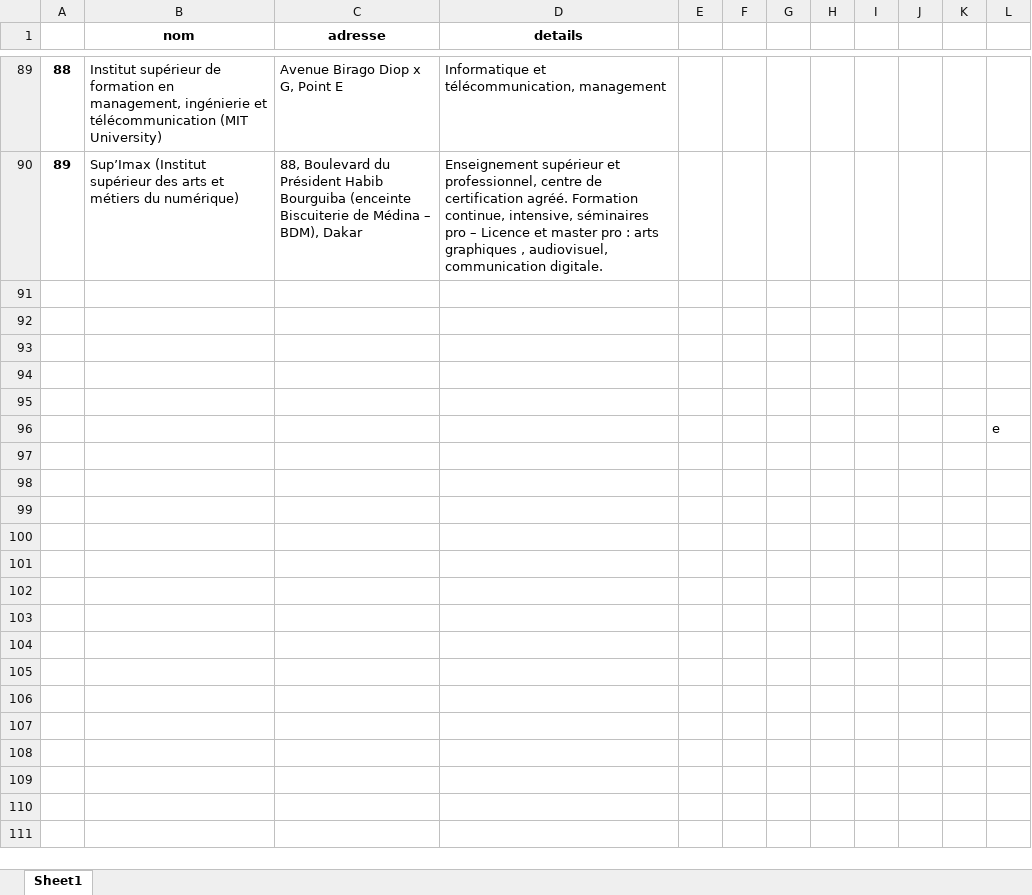
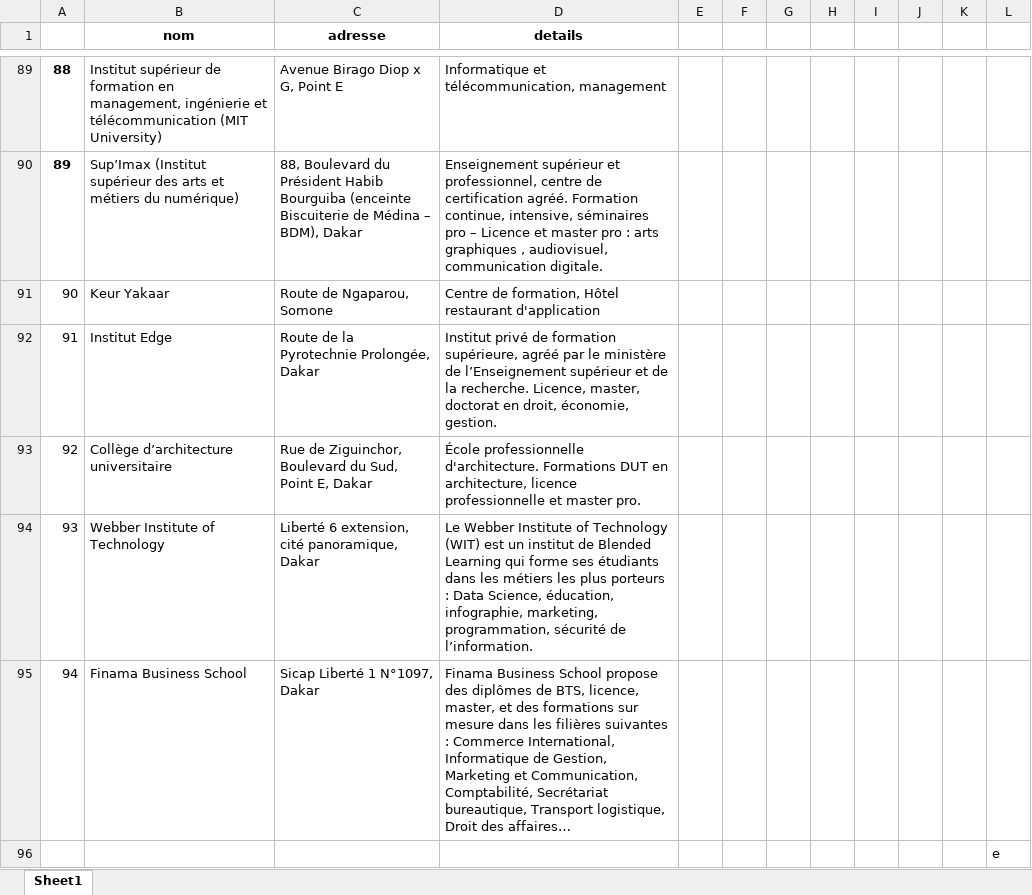
Before and after one commit to abd2re/Orientation-sn, an Excel workbook: unis_output_cor.xlsx, sheet Sheet1, drawn as a sheet; only a part is shown, gaps mark what is left out; values as stored, in another font and other column widths than the file's, no borders; the diff names each change by its address in the sheet, - before the commit and + after, or states it on an @@ line.

Commit message:
revert_excel

```diff
--- a/unis_output_cor.xlsx (sheet Sheet1)
+++ b/unis_output_cor.xlsx (sheet Sheet1)
-row 91: (empty)
+row 91: 90 | Keur Yakaar | Route de Ngaparou, Somone | Centre de formation, Hôtel restaurant d'application
-row 92: (empty)
+row 92: 91 | Institut Edge | Route de la Pyrotechnie Prolongée, Dakar | Institut privé de formation supérieure, agréé par le ministère de l’Enseignement supérieur et de la recherche. Licence, master, doctorat en droit, économie, gestion.
-row 93: (empty)
+row 93: 92 | Collège d’architecture universitaire | Rue de Ziguinchor, Boulevard du Sud, Point E, Dakar | École professionnelle d'architecture. Formations DUT en architecture, licence professionnelle et master pro.
-row 94: (empty)
+row 94: 93 | Webber Institute of Technology | Liberté 6 extension, cité panoramique, Dakar | Le Webber Institute of Technology (WIT) est un institut de Blended Learning qui forme ses étudiants dans les métiers les plus porteurs : Data Science, éducation, infographie, marketing, programmation, sécurité de l’information.
-row 95: (empty)
+row 95: 94 | Finama Business School | Sicap Liberté 1 N°1097, Dakar | Finama Business School propose des diplômes de BTS, licence, master, et des formations sur mesure dans les filières suivantes : Commerce International, Informatique de Gestion, Marketing et Communication, Comptabilité, Secrétariat bureautique, Transport logistique, Droit des affaires…
```
